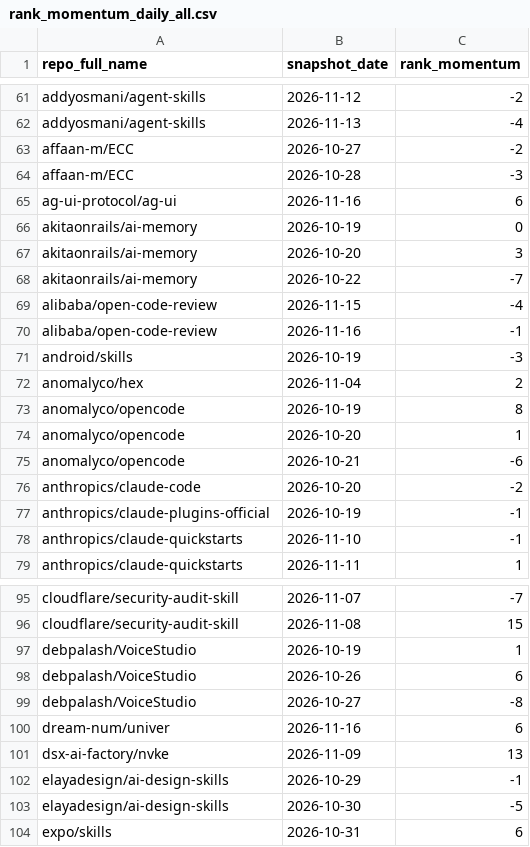
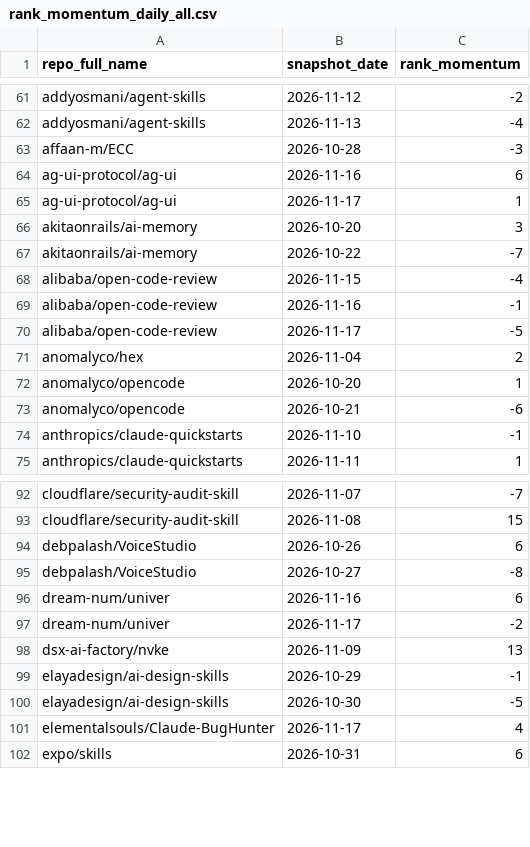
Before and after one commit to husy7/GitHub-TrendsInsight, a CSV file: data/processed/rank_momentum_daily_all.csv, drawn as a sheet; only a part is shown, gaps mark what is left out; the diff covers the shown part only.

```diff
--- a/data/processed/rank_momentum_daily_all.csv
+++ b/data/processed/rank_momentum_daily_all.csv
@@ -62,6 +62,5 @@ addyosmani/agent-skills,2026-11-12,-2
 addyosmani/agent-skills,2026-11-13,-4
-affaan-m/ECC,2026-10-27,-2
 affaan-m/ECC,2026-10-28,-3
 ag-ui-protocol/ag-ui,2026-11-16,6
-akitaonrails/ai-memory,2026-10-19,0
+ag-ui-protocol/ag-ui,2026-11-17,1
 akitaonrails/ai-memory,2026-10-20,3
@@ -70,9 +69,6 @@ alibaba/open-code-review,2026-11-15,-4
 alibaba/open-code-review,2026-11-16,-1
-android/skills,2026-10-19,-3
+alibaba/open-code-review,2026-11-17,-5
 anomalyco/hex,2026-11-04,2
-anomalyco/opencode,2026-10-19,8
 anomalyco/opencode,2026-10-20,1
 anomalyco/opencode,2026-10-21,-6
-anthropics/claude-code,2026-10-20,-2
-anthropics/claude-plugins-official,2026-10-19,-1
 anthropics/claude-quickstarts,2026-11-10,-1
@@ -96,3 +93,2 @@ cloudflare/security-audit-skill,2026-11-07,-7
 cloudflare/security-audit-skill,2026-11-08,15
-debpalash/VoiceStudio,2026-10-19,1
 debpalash/VoiceStudio,2026-10-26,6
@@ -100,2 +96,3 @@ debpalash/VoiceStudio,2026-10-27,-8
 dream-num/univer,2026-11-16,6
+dream-num/univer,2026-11-17,-2
 dsx-ai-factory/nvke,2026-11-09,13
@@ -103,2 +100,3 @@ elayadesign/ai-design-skills,2026-10-29,-1
 elayadesign/ai-design-skills,2026-10-30,-5
+elementalsouls/Claude-BugHunter,2026-11-17,4
 expo/skills,2026-10-31,6
```
Also changed, not shown: 5 added rows and 4 removed rows elsewhere in this file, data/processed/language_share_daily.csv, data/processed/language_share_monthly.csv, 8 other files.
